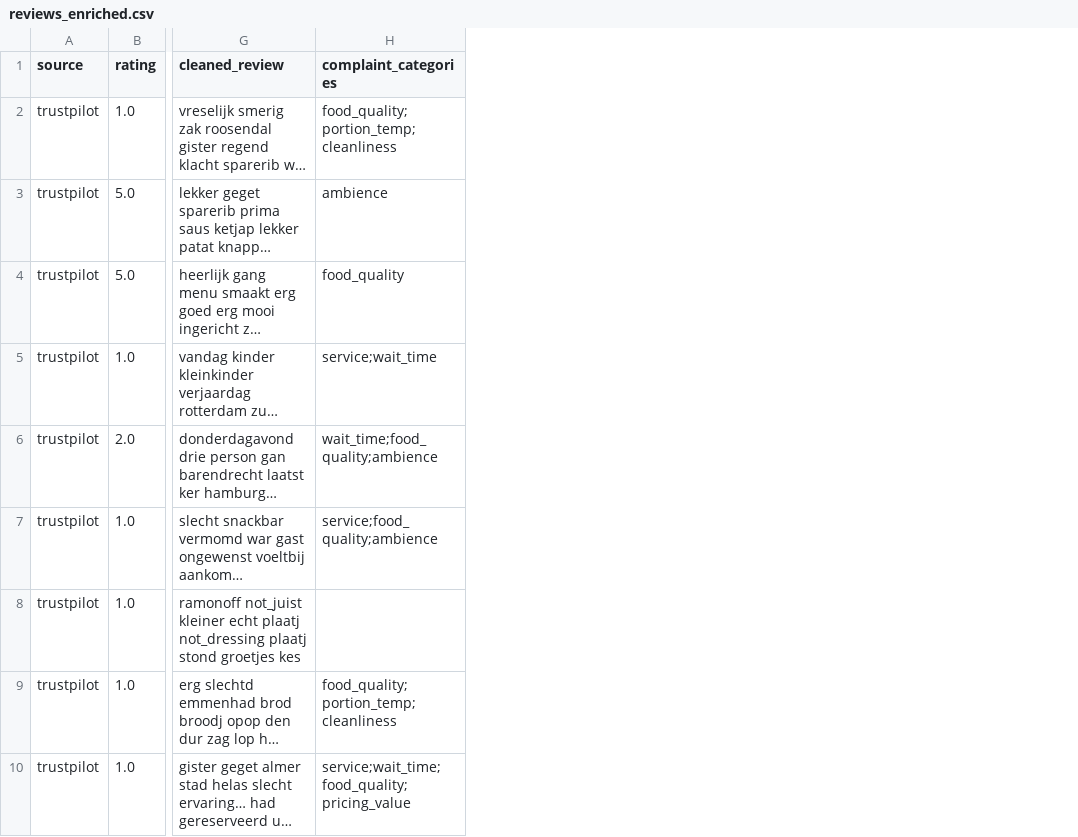
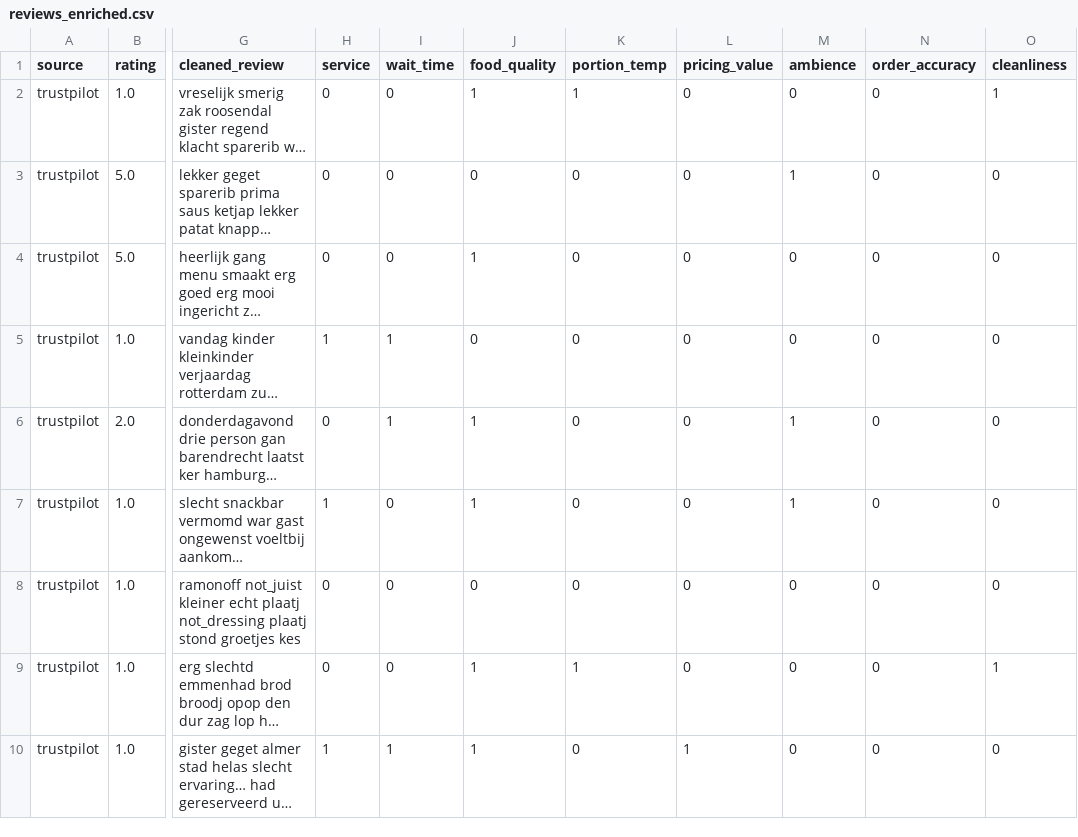
Before and after one commit to TAMustafa/deBerenReviews, a CSV file: outputs/reviews_enriched.csv, drawn as a sheet; only a part is shown, gaps mark what is left out; long unchanged cells end in …; removed rows and columns are numbered as before the commit, all else as after; the diff names each change by its address in the sheet, - before the commit and + after, or states it on an @@ line.

```diff
--- a/outputs/reviews_enriched.csv
+++ b/outputs/reviews_enriched.csv
-column H (complaint_categories), rows 2-10: food_quality;portion_temp;cleanliness | ambience | food_quality | service;wait_time | wait_time;food_quality;ambience | service;food_quality;ambience |  | food_quality;portion_temp;cleanliness | service;wait_time;food_quality;pricing_value
+column H (service), rows 2-10: 0 | 0 | 0 | 1 | 0 | 1 | 0 | 0 | 1
+column I (wait_time), rows 2-10: 0 | 0 | 0 | 1 | 1 | 0 | 0 | 0 | 1
+column J (food_quality), rows 2-10: 1 | 0 | 1 | 0 | 1 | 1 | 0 | 1 | 1
+column K (portion_temp), rows 2-10: 1 | 0 | 0 | 0 | 0 | 0 | 0 | 1 | 0
+column L (pricing_value), rows 2-10: 0 | 0 | 0 | 0 | 0 | 0 | 0 | 0 | 1
+column M (ambience), rows 2-10: 0 | 1 | 0 | 0 | 1 | 1 | 0 | 0 | 0
+column N (order_accuracy), rows 2-10: all 0
+column O (cleanliness), rows 2-10: 1 | 0 | 0 | 0 | 0 | 0 | 0 | 1 | 0
```
Also changed, not shown: 9 other files.
